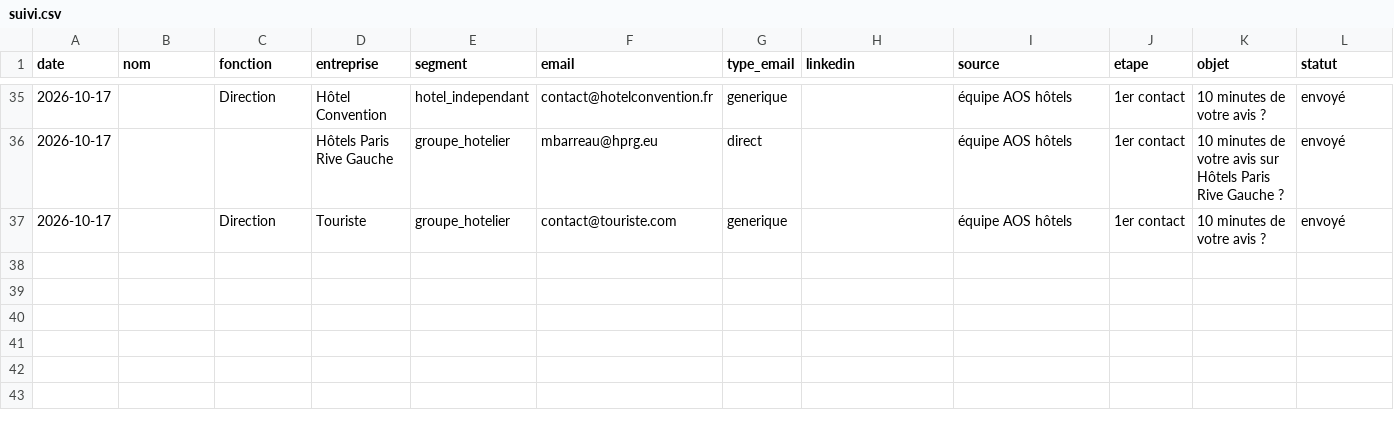
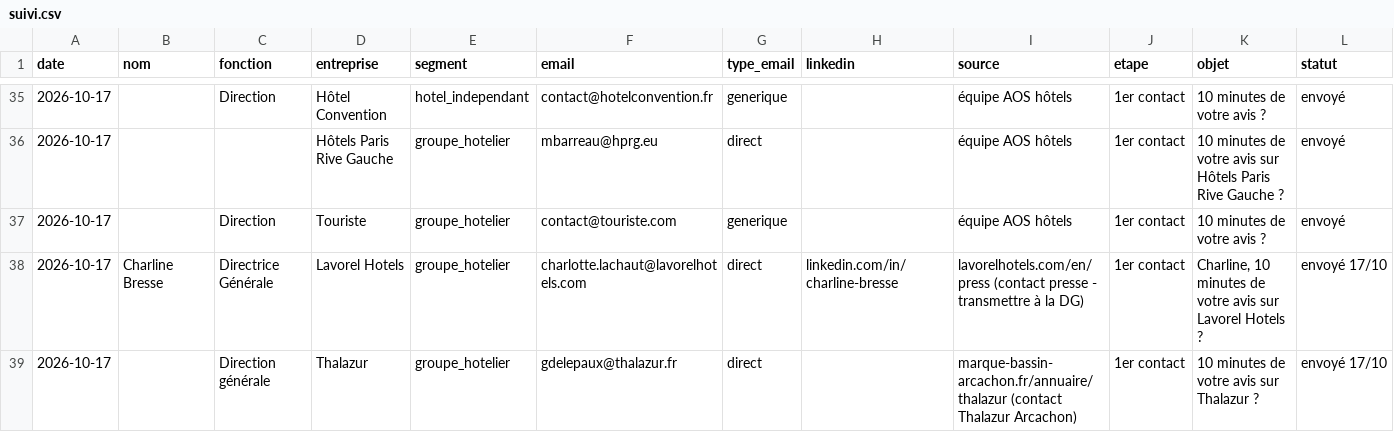
Before and after one commit to sofiane-agencybinari/reception-ai, a CSV file: prospection/suivi.csv, drawn as a sheet; only a part is shown, gaps mark what is left out.

```diff
--- a/prospection/suivi.csv
+++ b/prospection/suivi.csv
@@ -37 +37,3 @@ date,nom,fonction,entreprise,segment,email,type_email,linkedin,source,etape,obje
 2026-10-17,,Direction,Touriste,groupe_hotelier,contact@touriste.com,generique,,équipe AOS hôtels,1er contact,10 minutes de votre avis ?,envoyé
+2026-10-17,Charline Bresse,Directrice Générale,Lavorel Hotels,groupe_hotelier,charlotte.lachaut@lavorelhotels.com,direct,linkedin.com/in/charline-bresse,lavorelhotels.com/en/press (contact presse - transmettre à la DG),1er contact,"Charline, 10 minutes de votre avis sur Lavorel Hotels ?",envoyé 17/10
+2026-10-17,,Direction générale,Thalazur,groupe_hotelier,gdelepaux@thalazur.fr,direct,,marque-bassin-arcachon.fr/annuaire/thalazur (contact Thalazur Arcachon),1er contact,10 minutes de votre avis sur Thalazur ?,envoyé 17/10
```
